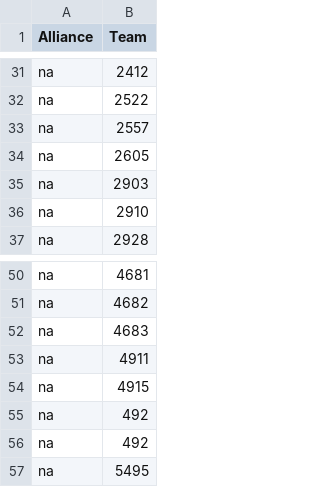
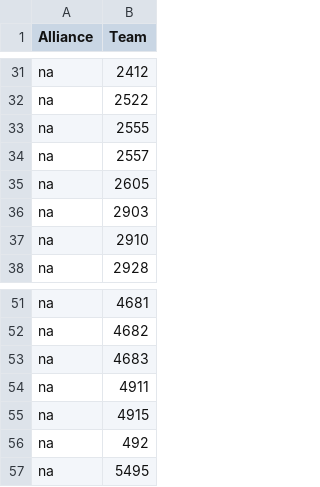
Before and after one commit to irs1318dev/irsScouting2017, a CSV file: Server/web/data/alliances.csv, drawn as a sheet; only a part is shown, gaps mark what is left out.

Commit message:
Adjusted site and set zero alliances

```diff
--- a/Server/web/data/alliances.csv
+++ b/Server/web/data/alliances.csv
@@ -32,2 +32,3 @@ na,"2412"
 na,"2522"
+na,"2555"
 na,"2557"
@@ -54,3 +55,2 @@ na,"4911"
 na,"4915"
-na,"492"
 na,"492"
```
Also changed, not shown: 2 other files.
